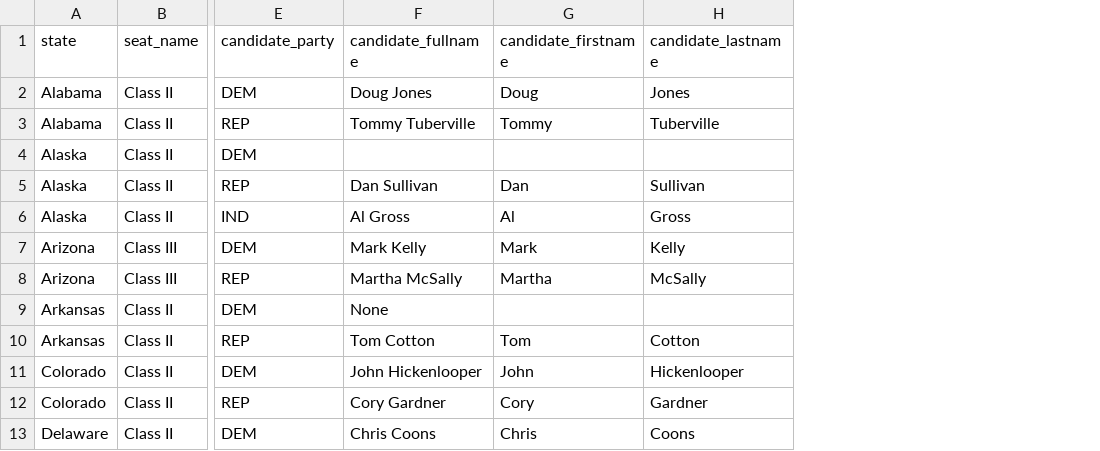
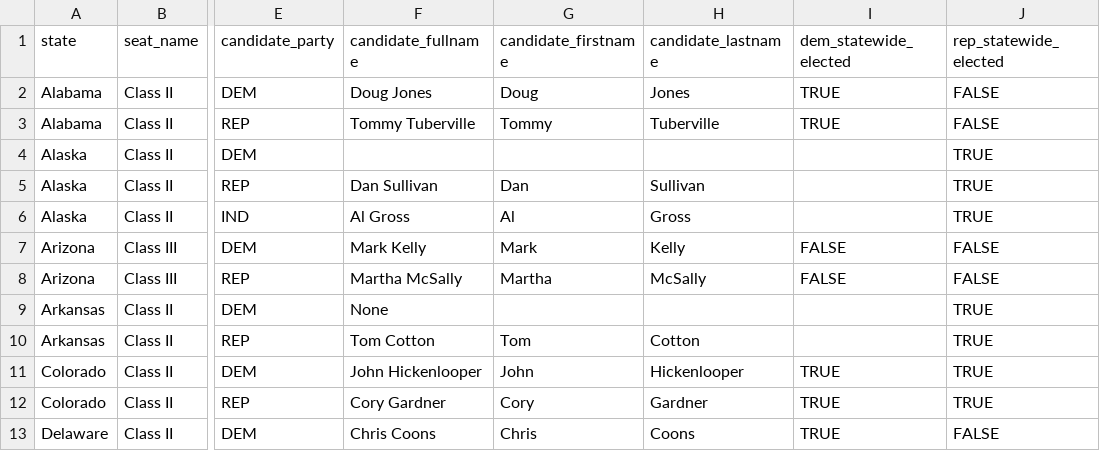
Before and after one commit to thisismactan/USA-2020, a CSV file: data/senate_candidates.csv, drawn as a sheet; only a part is shown, gaps mark what is left out; the diff names each change by its address in the sheet, - before the commit and + after, or states it on an @@ line.

```diff
--- a/data/senate_candidates.csv
+++ b/data/senate_candidates.csv
+column I (dem_statewide_elected), rows 2-13: TRUE | TRUE |  |  |  | FALSE | FALSE |  |  | TRUE | TRUE | TRUE
+column J (rep_statewide_elected), rows 2-13: FALSE | FALSE | TRUE | TRUE | TRUE | FALSE | FALSE | TRUE | TRUE | TRUE | TRUE | FALSE
```
Also changed, not shown: data/historical_senate_incumbents.csv.
